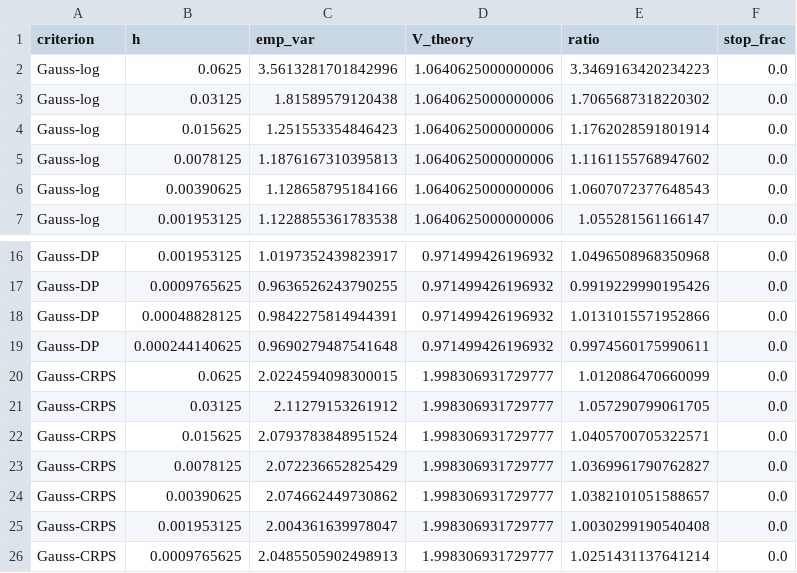
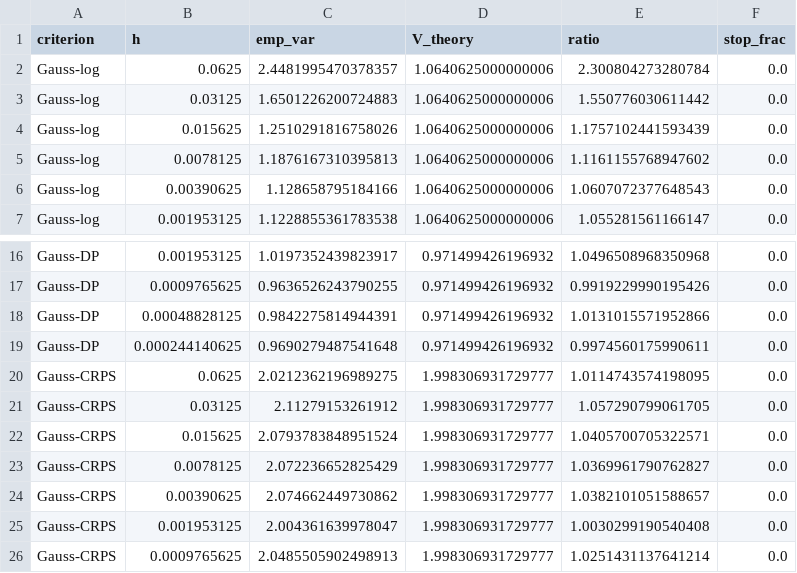
Before and after one commit to QuantCodeAutomata/qca-analytical-driver-geometry-and-local-score-update-, a CSV file: results/exp7_variance_ratios.csv, drawn as a sheet; only a part is shown, gaps mark what is left out.

```diff
--- a/results/exp7_variance_ratios.csv
+++ b/results/exp7_variance_ratios.csv
@@ -1,5 +1,5 @@
 criterion,h,emp_var,V_theory,ratio,stop_frac
-Gauss-log,0.0625,3.5613281701842996,1.0640625000000006,3.3469163420234223,0.0
-Gauss-log,0.03125,1.81589579120438,1.0640625000000006,1.7065687318220302,0.0
-Gauss-log,0.015625,1.251553354846423,1.0640625000000006,1.1762028591801914,0.0
+Gauss-log,0.0625,2.4481995470378357,1.0640625000000006,2.300804273280784,0.0
+Gauss-log,0.03125,1.6501226200724883,1.0640625000000006,1.550776030611442,0.0
+Gauss-log,0.015625,1.2510291816758026,1.0640625000000006,1.1757102441593439,0.0
 Gauss-log,0.0078125,1.1876167310395813,1.0640625000000006,1.1161155768947602,0.0
@@ -19,3 +19,3 @@ Gauss-DP,0.00048828125,0.9842275814944391,0.971499426196932,1.0131015571952866,0
 Gauss-DP,0.000244140625,0.9690279487541648,0.971499426196932,0.9974560175990611,0.0
-Gauss-CRPS,0.0625,2.0224594098300015,1.998306931729777,1.012086470660099,0.0
+Gauss-CRPS,0.0625,2.0212362196989275,1.998306931729777,1.0114743574198095,0.0
 Gauss-CRPS,0.03125,2.11279153261912,1.998306931729777,1.057290799061705,0.0
```
Also changed, not shown: results/exp4_table.csv, results/exp7_ks_companion.csv, 35 other files.
